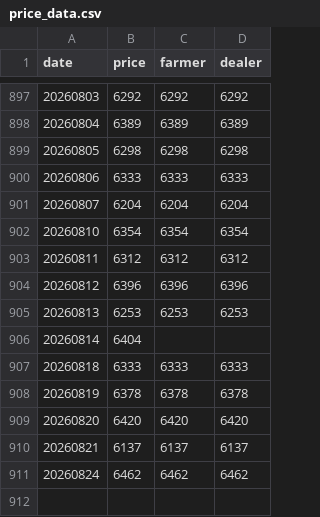
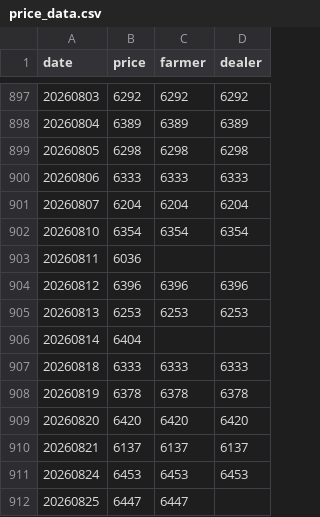
Before and after one commit to yslee031216-dot/pork-price, a CSV file: price_data.csv, drawn as a sheet; only a part is shown, gaps mark what is left out.

Commit message:
CSV 초기 업로드

```diff
--- a/price_data.csv
+++ b/price_data.csv
@@ -902,3 +902,3 @@
 20260810,6354,6354,6354
-20260811,6312,6312,6312
+20260811,6036,,
 20260812,6396,6396,6396
@@ -910,2 +910,3 @@
 20260821,6137,6137,6137
-20260824,6462,6462,6462
+20260824,6453,6453,6453
+20260825,6447,6447,
```
